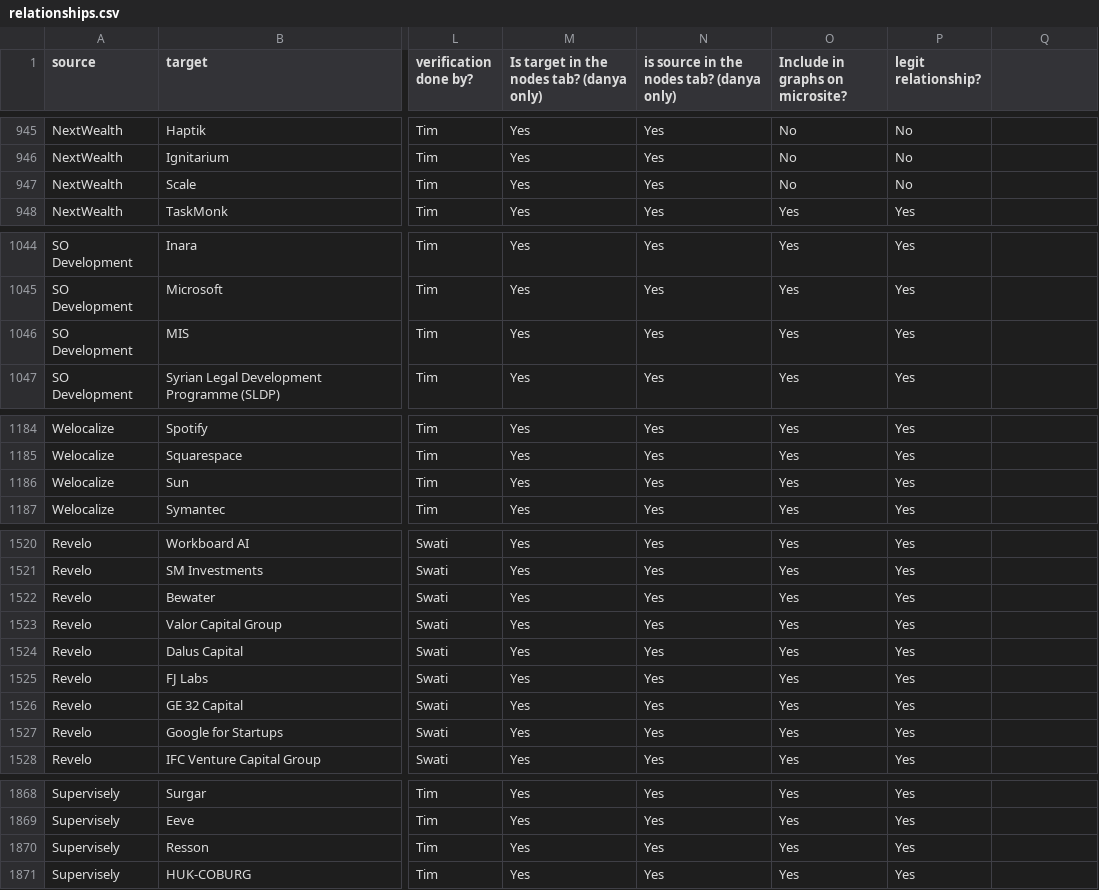
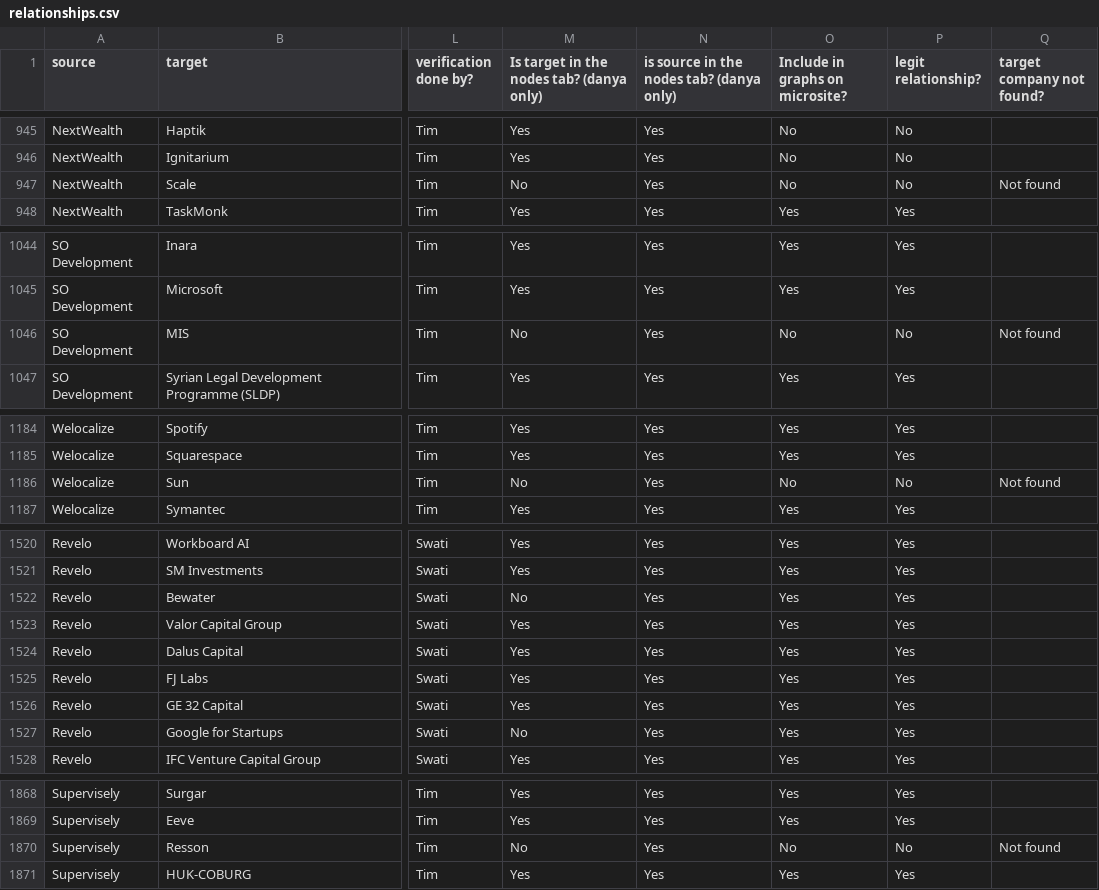
Before and after one commit to techequitycollaborative/ai-data-work-landscape, a CSV file: frontend/src/data/relationships.csv, drawn as a sheet; only a part is shown, gaps mark what is left out; the diff covers the shown part only; the diff names each change by its address in the sheet, - before the commit and + after, or states it on an @@ line.

```diff
--- a/frontend/src/data/relationships.csv
+++ b/frontend/src/data/relationships.csv
-Q1: (empty)
+Q1: target company not found?
-M947: Yes
+M947: No
-Q947 (target company not found?): (empty)
+Q947 (target company not found?): Not found
-M1046: Yes
+M1046: No
-O1046 (Include in graphs on microsite?): Yes
+O1046 (Include in graphs on microsite?): No
-P1046 (legit relationship?): Yes
+P1046 (legit relationship?): No
-Q1046 (target company not found?): (empty)
+Q1046 (target company not found?): Not found
-M1186: Yes
+M1186: No
-O1186 (Include in graphs on microsite?): Yes
+O1186 (Include in graphs on microsite?): No
-P1186 (legit relationship?): Yes
+P1186 (legit relationship?): No
-Q1186 (target company not found?): (empty)
+Q1186 (target company not found?): Not found
-M1522: Yes
+M1522: No
-M1527: Yes
+M1527: No
-M1870: Yes
+M1870: No
-O1870 (Include in graphs on microsite?): Yes
+O1870 (Include in graphs on microsite?): No
-P1870 (legit relationship?): Yes
+P1870 (legit relationship?): No
-Q1870 (target company not found?): (empty)
+Q1870 (target company not found?): Not found
```
Also changed, not shown: 74 edited cells elsewhere in this file, 6 other files.
